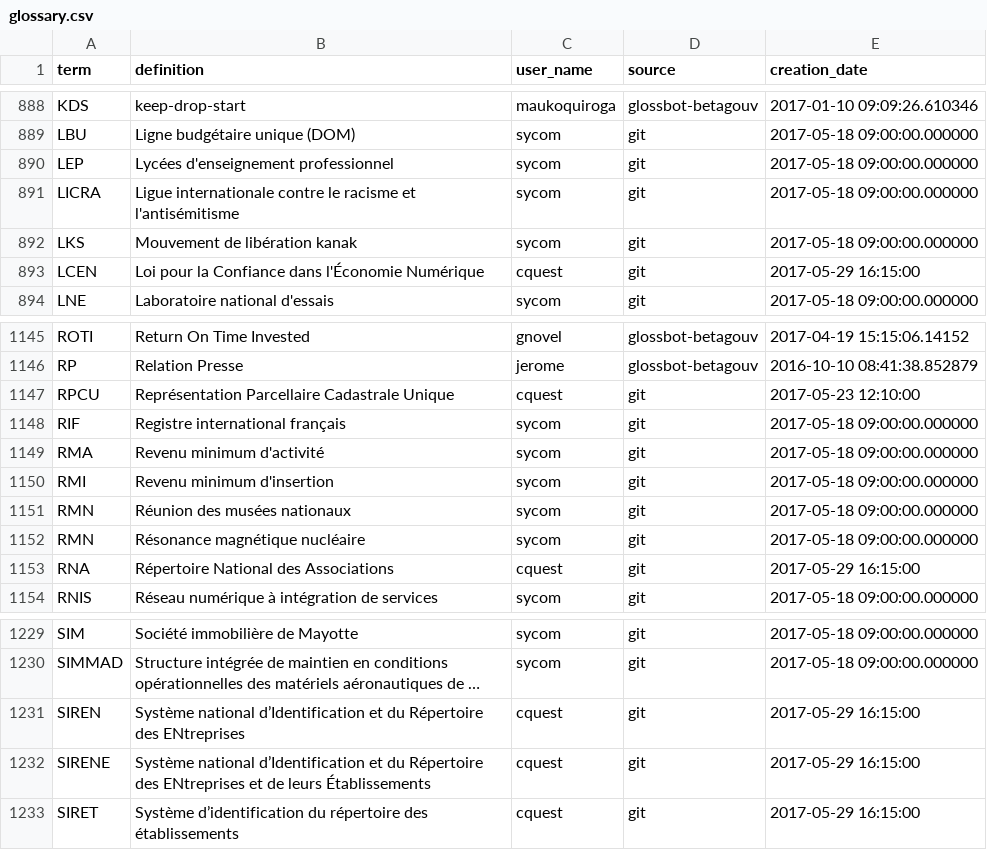
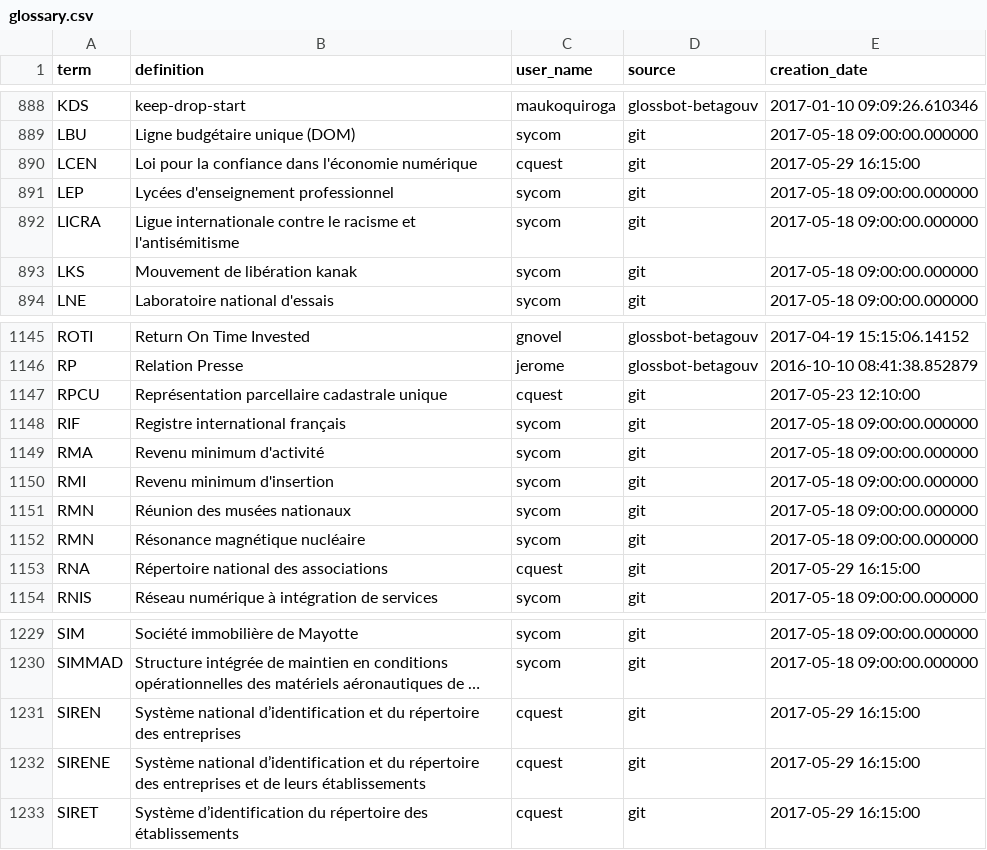
Before and after one commit to michelbl/RCAUAF, a CSV file: glossary.csv, drawn as a sheet; only a part is shown, gaps mark what is left out; long unchanged cells end in …; removed rows and columns are numbered as before the commit, all else as after; the diff names each change by its address in the sheet, - before the commit and + after, or states it on an @@ line.

Commit message:
petites corrections maj / min et ordre alphab.
* Mise à jour des majuscules minuscules conformément aux règles de la [Charte typographique](https://www.legifrance.gouv.fr/Droit-francais/Charte-typographique-JO-2016) du JO
* LCEN remonté dans l'ordre alphabétique

```diff
--- a/glossary.csv
+++ b/glossary.csv
+row 890: LCEN | Loi pour la confiance dans l'économie numérique | cquest | git | 2017-05-29 16:15:00
-row 893: LCEN | Loi pour la Confiance dans l'Économie Numérique | cquest | git | 2017-05-29 16:15:00
-B1147 (definition): Représentation Parcellaire Cadastrale Unique
+B1147 (definition): Représentation parcellaire cadastrale unique
-B1153 (definition): Répertoire National des Associations
+B1153 (definition): Répertoire national des associations
-B1231 (definition): Système national d’Identification et du Répertoire des ENtreprises
+B1231 (definition): Système national d’identification et du répertoire des entreprises
-B1232 (definition): Système national d’Identification et du Répertoire des ENtreprises et de leurs Établissements
+B1232 (definition): Système national d’identification et du répertoire des entreprises et de leurs établissements
```
